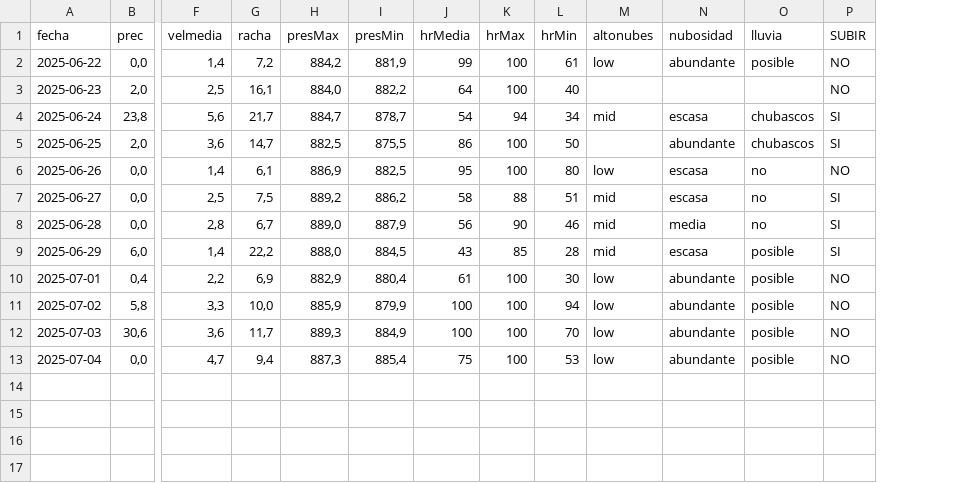
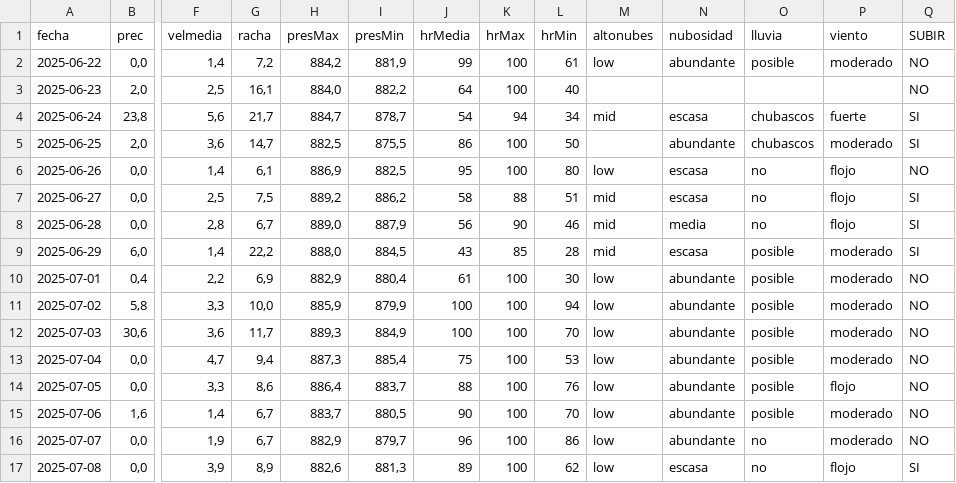
Before and after one commit to jorge-ruizl-um-es/fog-prediction, a CSV file: data/processed/data.csv, drawn as a sheet; only a part is shown, gaps mark what is left out; rows hold the shown columns only; the diff names each change by its address in the sheet, - before the commit and + after, or states it on an @@ line.

```diff
--- a/data/processed/data.csv
+++ b/data/processed/data.csv
+column P (viento), rows 2-13: moderado |  | fuerte | moderado | flojo | flojo | flojo | moderado | moderado | moderado | moderado | moderado
+row 14: 2025-07-05 | 0,0 | 3,3 | 8,6 | 886,4 | 883,7 | 88 | 100 | 76 | low | abundante | posible | flojo | NO
+row 15: 2025-07-06 | 1,6 | 1,4 | 6,7 | 883,7 | 880,5 | 90 | 100 | 70 | low | abundante | posible | moderado | NO
+row 16: 2025-07-07 | 0,0 | 1,9 | 6,7 | 882,9 | 879,7 | 96 | 100 | 86 | low | abundante | no | moderado | NO
+row 17: 2025-07-08 | 0,0 | 3,9 | 8,9 | 882,6 | 881,3 | 89 | 100 | 62 | low | escasa | no | flojo | SI
```
Also changed, not shown: 3 other files.
